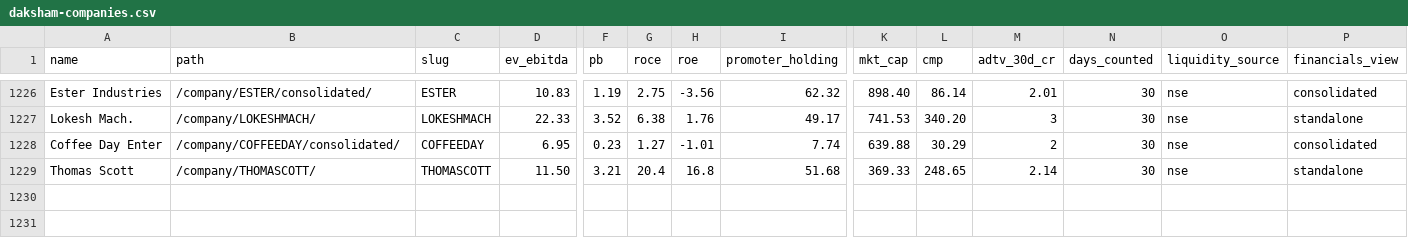
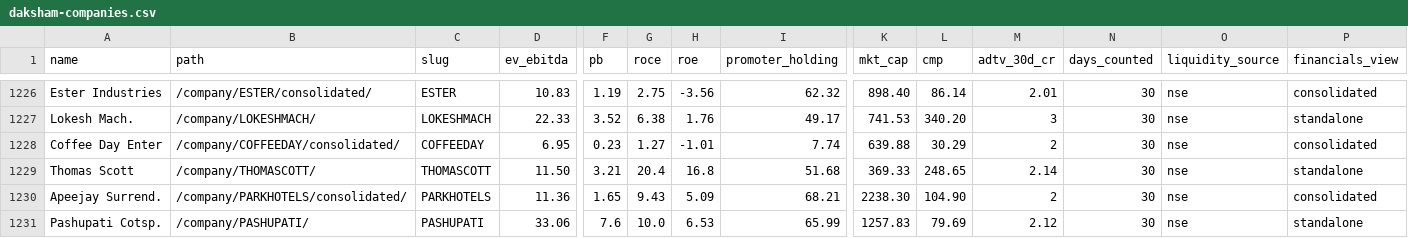
Before and after one commit to ceekay-munshot/daksham, a CSV file: public/data/daksham-companies.csv, drawn as a sheet; only a part is shown, gaps mark what is left out; rows hold the shown columns only; the diff names each change by its address in the sheet, - before the commit and + after, or states it on an @@ line.

```diff
--- a/public/data/daksham-companies.csv
+++ b/public/data/daksham-companies.csv
+row 1230: Apeejay Surrend. | /company/PARKHOTELS/consolidated/ | PARKHOTELS | 11.36 | 1.65 | 9.43 | 5.09 | 68.21 | 2238.30 | 104.90 | 2 | 30 | nse | consolidated
+row 1231: Pashupati Cotsp. | /company/PASHUPATI/ | PASHUPATI | 33.06 | 7.6 | 10.0 | 6.53 | 65.99 | 1257.83 | 79.69 | 2.12 | 30 | nse | standalone
```
Also changed, not shown: 4 other files.
